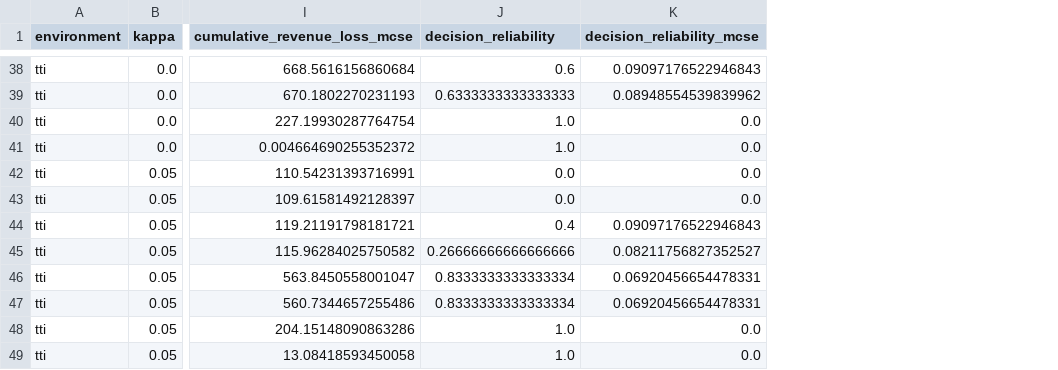
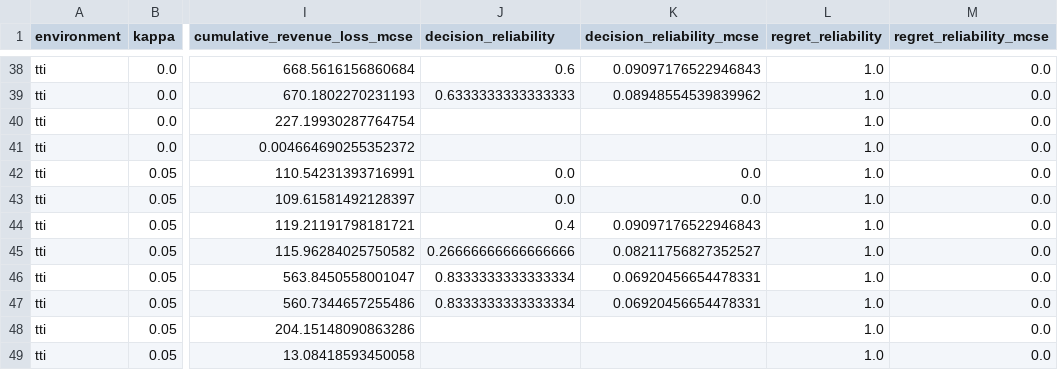
Before and after one commit to jrmst102/known-truth-pricing-sim, a CSV file: outputs/exploratory/six-cell-20261015/table2_pricing_performance.csv, drawn as a sheet; only a part is shown, gaps mark what is left out; the diff covers the shown part only; the diff names each change by its address in the sheet, - before the commit and + after, or states it on an @@ line.

Commit message:
Finalize exploratory reporting definitions and verified paired comparisons
Align horizon RMSE and reference reliability definitions, add 48 paired contrasts, and regenerate chapter, tables, and figure labels from saved estimates. Four focused tests and independent output checks passed. No simulation rerun.

```diff
--- a/outputs/exploratory/six-cell-20261015/table2_pricing_performance.csv
+++ b/outputs/exploratory/six-cell-20261015/table2_pricing_performance.csv
+column L (regret_reliability), rows 38-49: all 1.0
+column M (regret_reliability_mcse), rows 38-49: all 0.0
-J40:J41 (decision_reliability): 1.0
+J40:J41 (decision_reliability): (empty)
-K40:K41 (decision_reliability_mcse): 0.0
+K40:K41 (decision_reliability_mcse): (empty)
-J48:J49 (decision_reliability): 1.0
+J48:J49 (decision_reliability): (empty)
-K48:K49 (decision_reliability_mcse): 0.0
+K48:K49 (decision_reliability_mcse): (empty)
```
Also changed, not shown: 16 edited cells elsewhere in this file, outputs/exploratory/six-cell-20261015/performance.csv, 12 other files.
